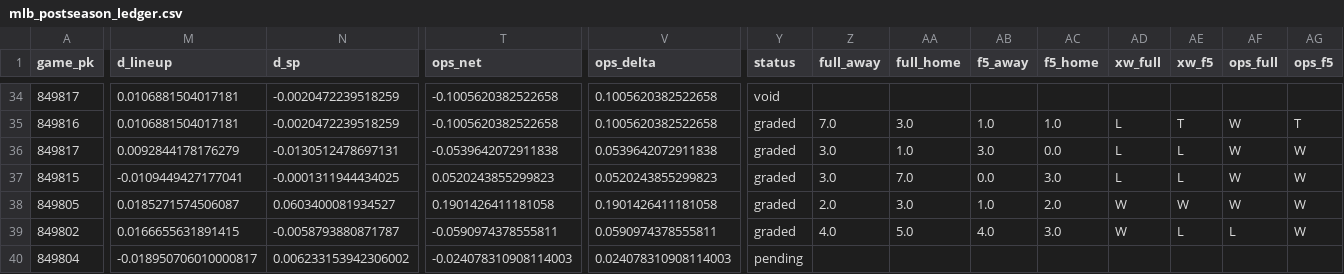
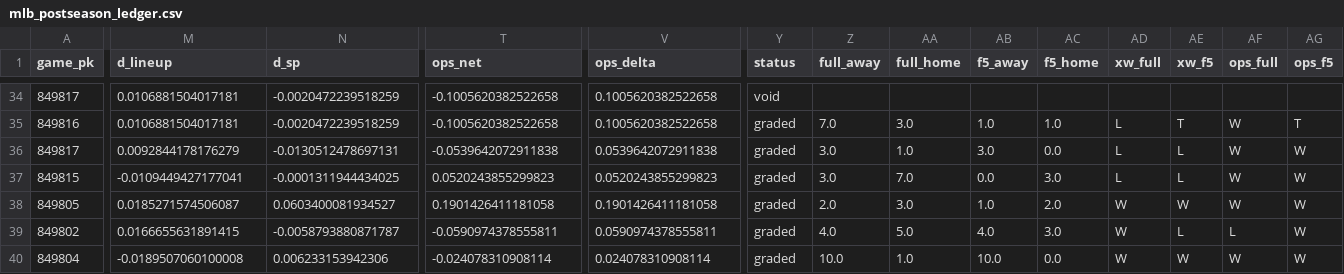
Before and after one commit to Dave356w/Dave356w, a CSV file: data/mlb_postseason_ledger.csv, drawn as a sheet; only a part is shown, gaps mark what is left out; the diff covers the shown part only; the diff names each change by its address in the sheet, - before the commit and + after, or states it on an @@ line.

```diff
--- a/data/mlb_postseason_ledger.csv
+++ b/data/mlb_postseason_ledger.csv
-M40 (d_lineup): -0.018950706010000817
+M40 (d_lineup): -0.0189507060100008
-N40 (d_sp): 0.006233153942306002
+N40 (d_sp): 0.006233153942306
-T40 (ops_net): -0.024078310908114003
+T40 (ops_net): -0.024078310908114
-V40 (ops_delta): 0.024078310908114003
+V40 (ops_delta): 0.024078310908114
-Y40 (status): pending
+Y40 (status): graded
-Z40 (full_away): (empty)
+Z40 (full_away): 10.0
-AA40 (full_home): (empty)
+AA40 (full_home): 1.0
-AB40 (f5_away): (empty)
+AB40 (f5_away): 10.0
-AC40 (f5_home): (empty)
+AC40 (f5_home): 0.0
-AD40 (xw_full): (empty)
+AD40 (xw_full): W
-AE40 (xw_f5): (empty)
+AE40 (xw_f5): W
-AF40 (ops_full): (empty)
+AF40 (ops_full): W
-AG40 (ops_f5): (empty)
+AG40 (ops_f5): W
```
Also changed, not shown: 59 edited cells elsewhere in this file, data/lineup_resolution_audit.csv, 5 other files.
